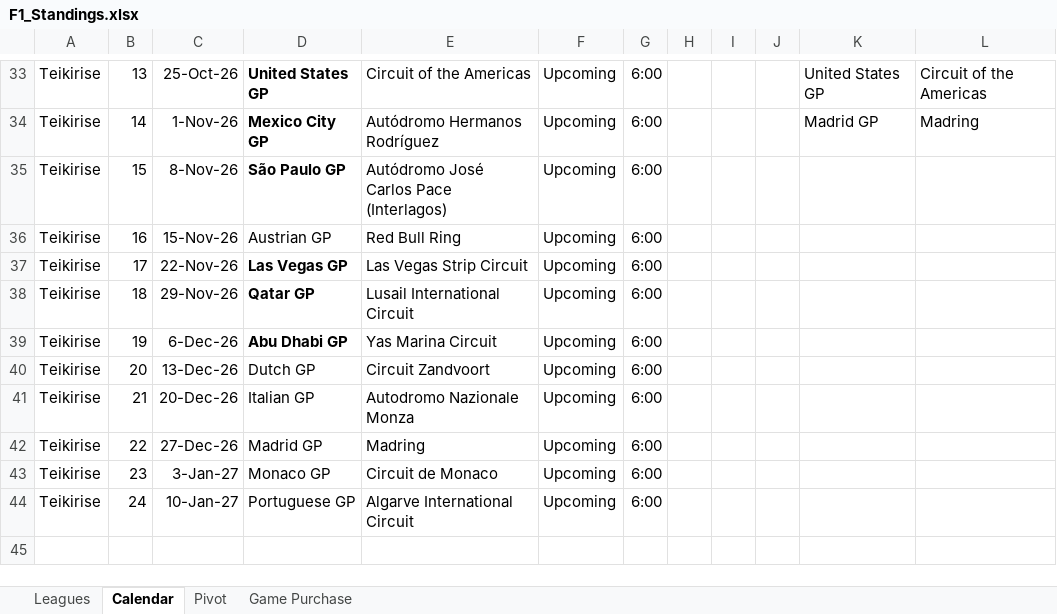
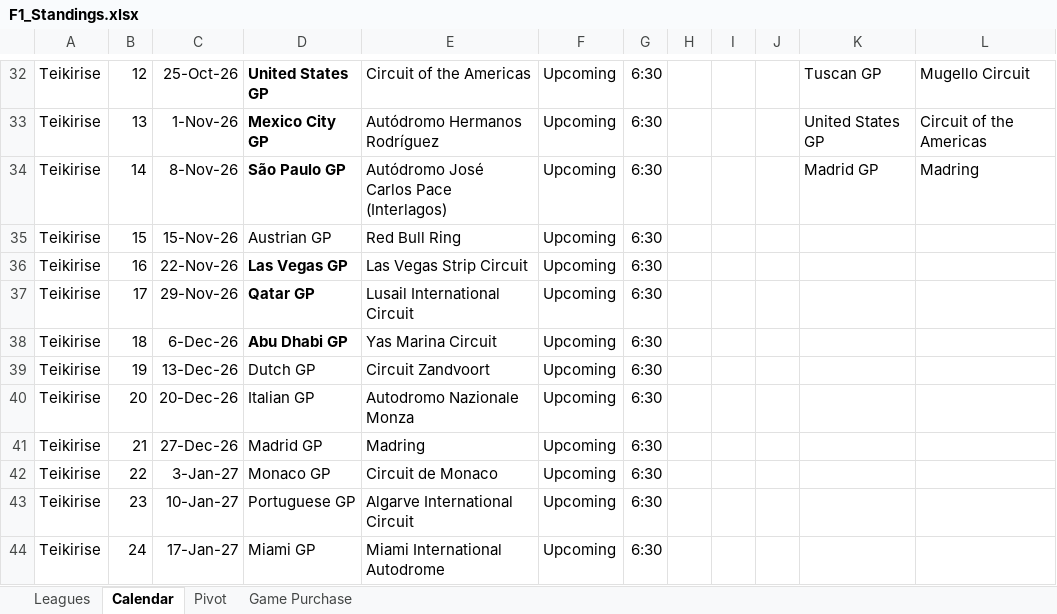
Before and after one commit to rcr1995/f1-game-dashboard, an Excel workbook: F1_Standings.xlsx, sheet Calendar, drawn as a sheet; only a part is shown, gaps mark what is left out; values as stored, in another font and other column widths than the file's, no borders; addresses are those after the commit; the diff covers the shown part only; the diff names each change by its address in the sheet, - before the commit and + after, or states it on an @@ line.

```diff
--- a/F1_Standings.xlsx (sheet Calendar)
+++ b/F1_Standings.xlsx (sheet Calendar)
-B32: 13
+B32: 12
-G32:G43: 6:00
+G32:G43: 6:30
-K32: United States GP
+K32: Tuscan GP
-L32: Circuit of the Americas
+L32: Mugello Circuit
-B33: 14
+B33: 13
-K33: Madrid GP
+K33: United States GP
-L33: Madring
+L33: Circuit of the Americas
-B34: 15
+B34: 14
-K34: (empty)
+K34: Madrid GP
-L34: (empty)
+L34: Madring
-B35: 16
+B35: 15
-B36: 17
+B36: 16
-B37: 18
+B37: 17
-B38: 19
+B38: 18
-B39: 20
+B39: 19
-B40: 21
+B40: 20
-B41: 22
+B41: 21
-B42: 23
+B42: 22
-B43: 24
+B43: 23
+row 44: Teikirise | 24 | 17-Jan-27 | Miami GP | Miami International Autodrome | Upcoming | 6:30
```
Also changed, not shown: 1 removed row and 38 edited cells elsewhere in this sheet, sheet Leagues, formulas that keep their value, 2 other files.
